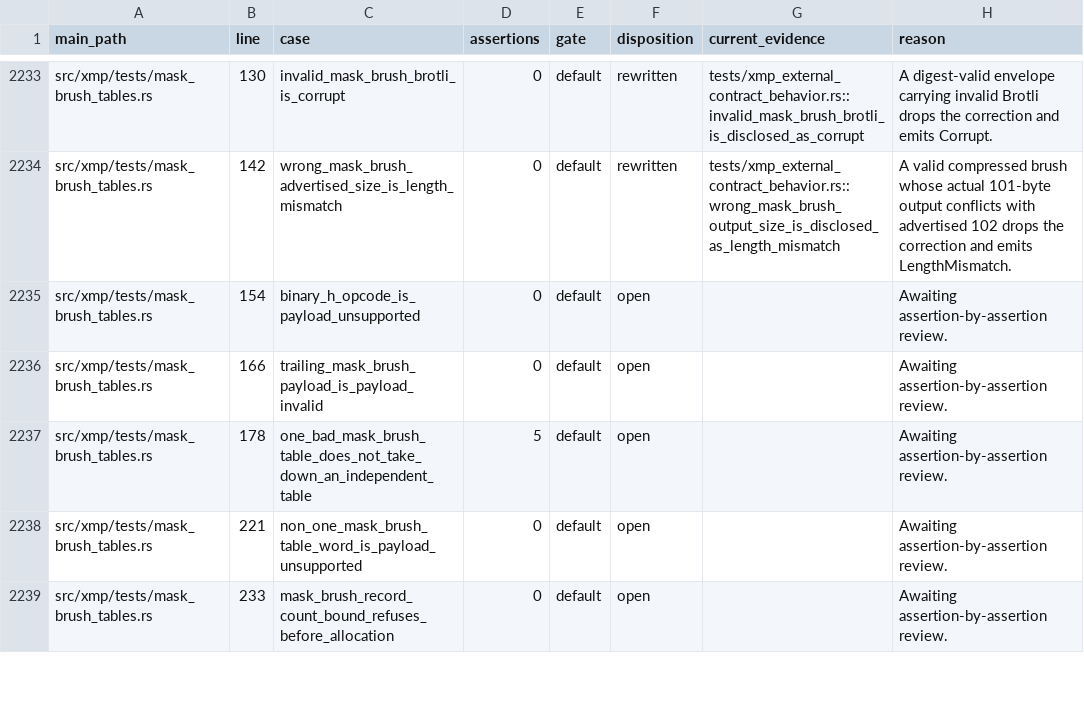
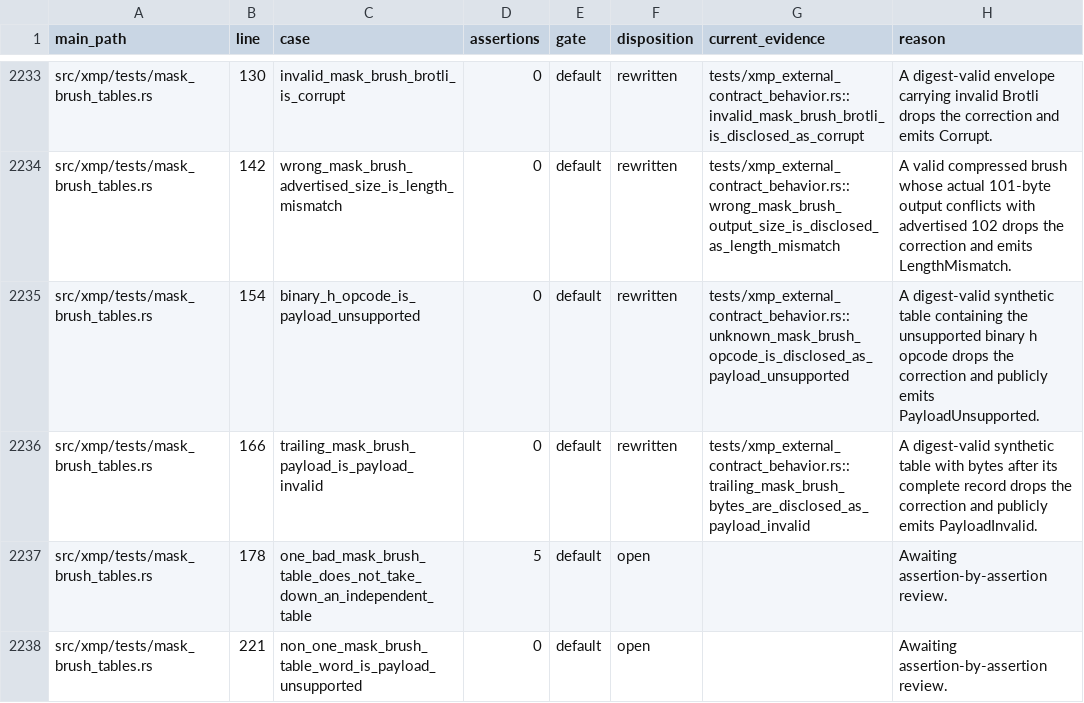
Before and after one commit to Leo-stone-dot/autoshade, a TSV file: docs/main_test_case_audit.tsv, drawn as a sheet; only a part is shown, gaps mark what is left out; the shorter side is filled out with more unchanged rows.

Commit message:
test(xmp): audit brush payload syntax errors

```diff
--- a/docs/main_test_case_audit.tsv
+++ b/docs/main_test_case_audit.tsv
@@ -2234,4 +2234,4 @@ src/xmp/tests/mask_brush_tables.rs	130	invalid_mask_brush_brotli_is_corrupt	0	de
 src/xmp/tests/mask_brush_tables.rs	142	wrong_mask_brush_advertised_size_is_length_mismatch	0	default	rewritten	tests/xmp_external_contract_behavior.rs::wrong_mask_brush_output_size_is_disclosed_as_length_mismatch	A valid compressed brush whose actual 101-byte output conflicts with advertised 102 drops the correction and emits LengthMismatch.
-src/xmp/tests/mask_brush_tables.rs	154	binary_h_opcode_is_payload_unsupported	0	default	open		Awaiting assertion-by-assertion review.
-src/xmp/tests/mask_brush_tables.rs	166	trailing_mask_brush_payload_is_payload_invalid	0	default	open		Awaiting assertion-by-assertion review.
+src/xmp/tests/mask_brush_tables.rs	154	binary_h_opcode_is_payload_unsupported	0	default	rewritten	tests/xmp_external_contract_behavior.rs::unknown_mask_brush_opcode_is_disclosed_as_payload_unsupported	A digest-valid synthetic table containing the unsupported binary h opcode drops the correction and publicly emits PayloadUnsupported.
+src/xmp/tests/mask_brush_tables.rs	166	trailing_mask_brush_payload_is_payload_invalid	0	default	rewritten	tests/xmp_external_contract_behavior.rs::trailing_mask_brush_bytes_are_disclosed_as_payload_invalid	A digest-valid synthetic table with bytes after its complete record drops the correction and publicly emits PayloadInvalid.
 src/xmp/tests/mask_brush_tables.rs	178	one_bad_mask_brush_table_does_not_take_down_an_independent_table	5	default	open		Awaiting assertion-by-assertion review.
```
Also changed, not shown: 2 other files.
